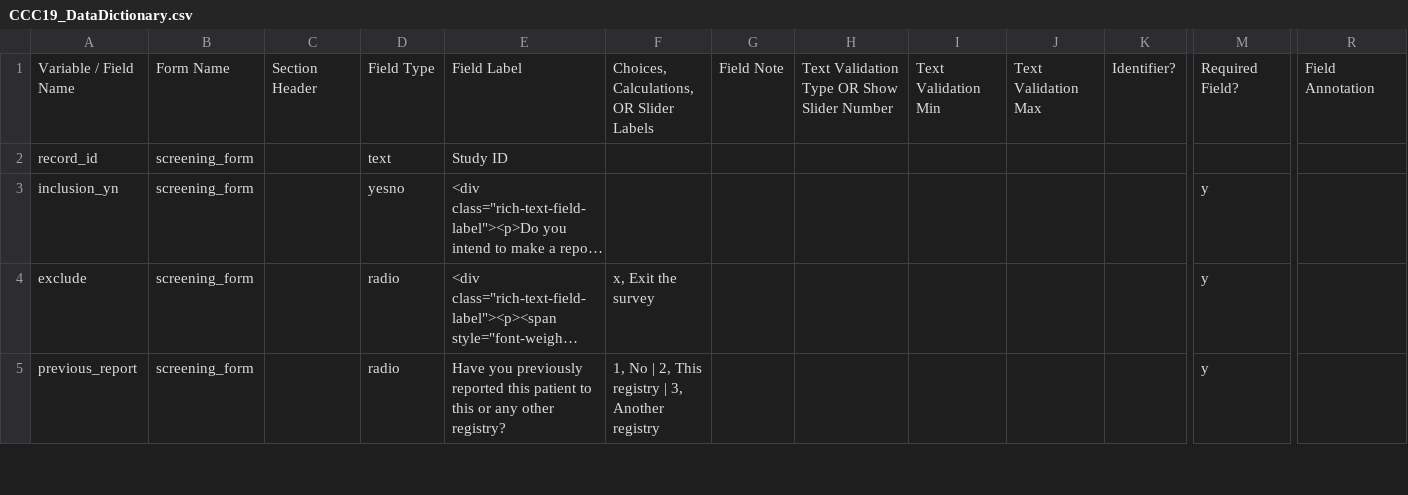
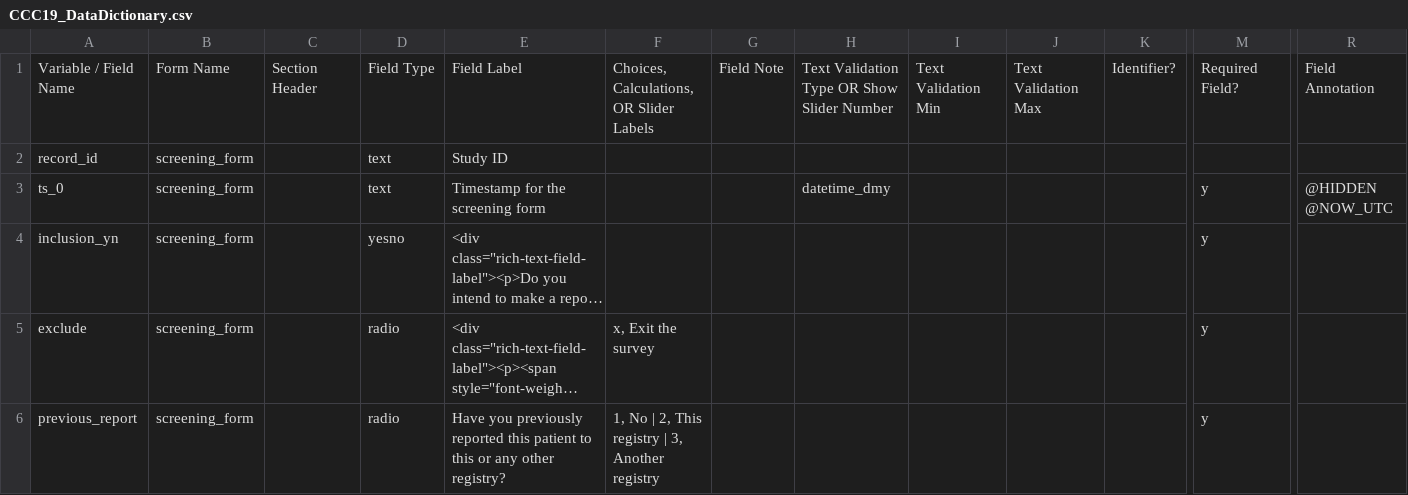
Before and after one commit to covidncancer/CCC19_dictionary, a CSV file: CCC19_DataDictionary.csv, drawn as a sheet; only a part is shown, gaps mark what is left out; long unchanged cells end in …; rows hold the shown columns only; the diff covers the shown part only; the diff names each change by its address in the sheet, - before the commit and + after, or states it on an @@ line.

Commit message:
Added timestamper to the screening form

```diff
--- a/CCC19_DataDictionary.csv
+++ b/CCC19_DataDictionary.csv
+row 3: ts_0 | screening_form |  | text | Timestamp for the screening form |  |  | datetime_dmy |  |  |  | y | @HIDDEN @NOW_UTC
```
Also changed, not shown: 11 edited cells elsewhere in this file, 1 other file.
